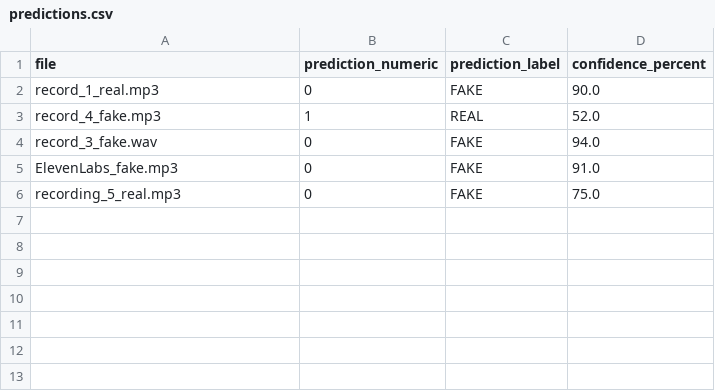
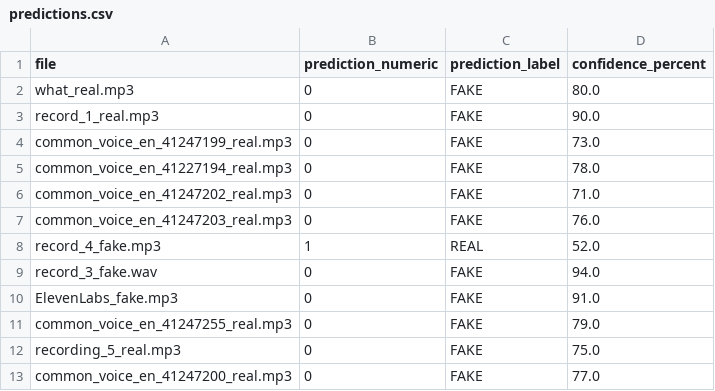
Before and after one commit to gp1234/voiceshield_team, a CSV file: code/models_testing/step_3_embeddings/testing/test_run_results/random_forest/predictions.csv, drawn as a sheet; the diff names each change by its address in the sheet, - before the commit and + after, or states it on an @@ line.

```diff
--- a/code/models_testing/step_3_embeddings/testing/test_run_results/random_forest/predictions.csv
+++ b/code/models_testing/step_3_embeddings/testing/test_run_results/random_forest/predictions.csv
+row 2: what_real.mp3 | 0 | FAKE | 80.0
+row 4: common_voice_en_41247199_real.mp3 | 0 | FAKE | 73.0
+row 5: common_voice_en_41227194_real.mp3 | 0 | FAKE | 78.0
+row 6: common_voice_en_41247202_real.mp3 | 0 | FAKE | 71.0
+row 7: common_voice_en_41247203_real.mp3 | 0 | FAKE | 76.0
+row 11: common_voice_en_41247255_real.mp3 | 0 | FAKE | 79.0
+row 13: common_voice_en_41247200_real.mp3 | 0 | FAKE | 77.0
```
Also changed, not shown: code/models_testing/step_3_embeddings/testing/test_run_results/all_models_test_predictions_summary.csv, code/models_testing/step_3_embeddings/testing/test_run_results/logistic/predictions.csv, 38 other files.
